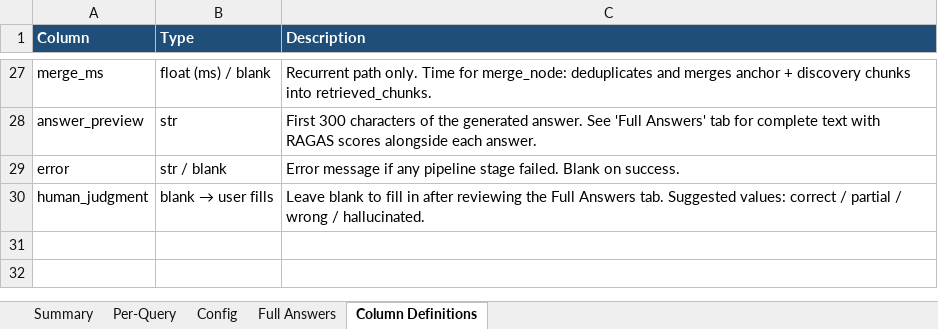
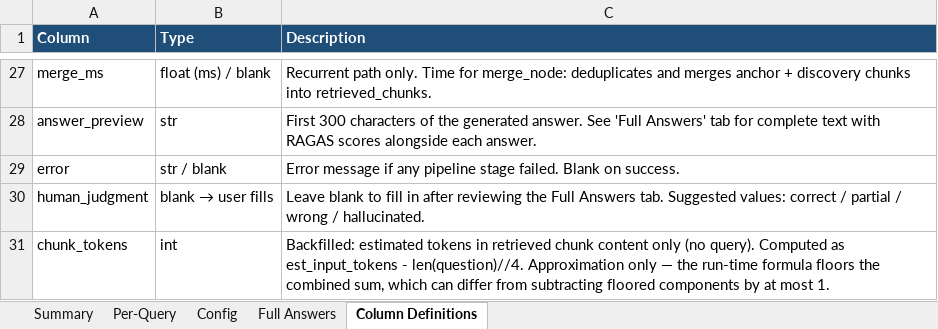
Before and after one commit to artemkorolev1/tamubot, an Excel workbook: tamu_data/evals/reports/eval_curated20_v2_cap4_20260521_20260521_200401.xlsx, sheet Column Definitions, drawn as a sheet; only a part is shown, gaps mark what is left out; values as stored, in another font and other column widths than the file's, no borders; the diff names each change by its address in the sheet, - before the commit and + after, or states it on an @@ line.

```diff
--- a/tamu_data/evals/reports/eval_curated20_v2_cap4_20260521_20260521_200401.xlsx (sheet Column Definitions)
+++ b/tamu_data/evals/reports/eval_curated20_v2_cap4_20260521_20260521_200401.xlsx (sheet Column Definitions)
+row 31: chunk_tokens | int | Backfilled: estimated tokens in retrieved chunk content only (no query). Computed as est_input_tokens - len(question)//4. Approximation only — the run-time formula floors the combined sum, which can differ from subtracting floored components by at most 1.
```
Also changed, not shown: sheet Per-Query, sheet Summary, tamu_data/evals/reports/eval_curated20_v2_baseline_20260519_20260519_231827.xlsx, tamu_data/evals/reports/eval_curated20_v2_postfix_20260521.xlsx, 9 other files.
